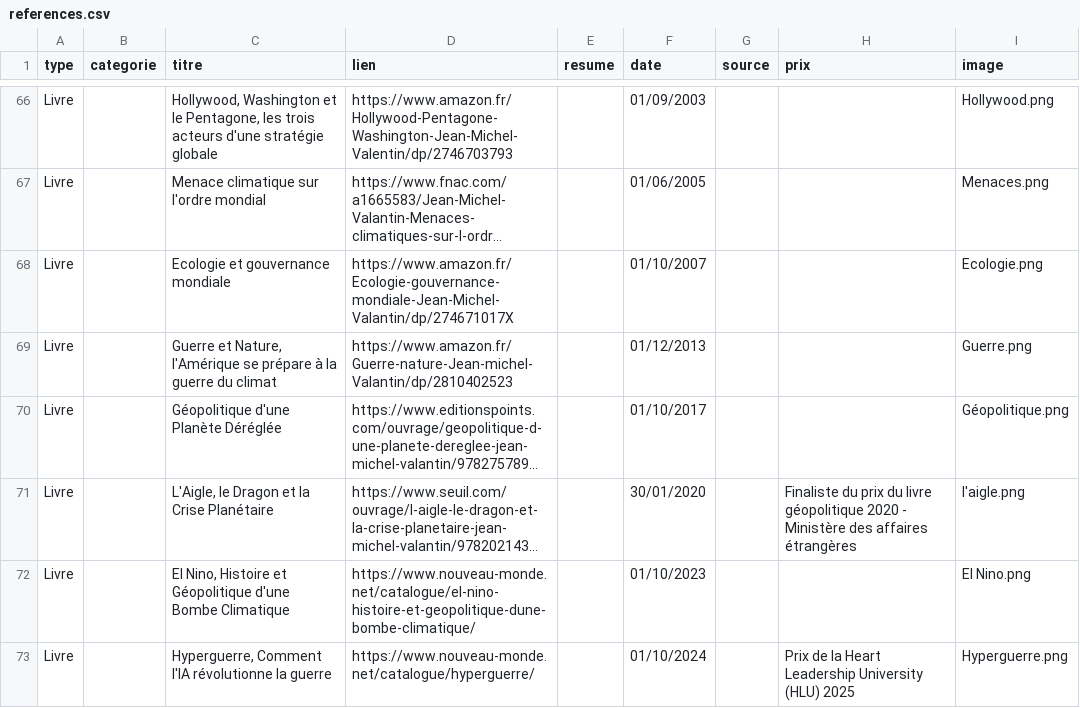
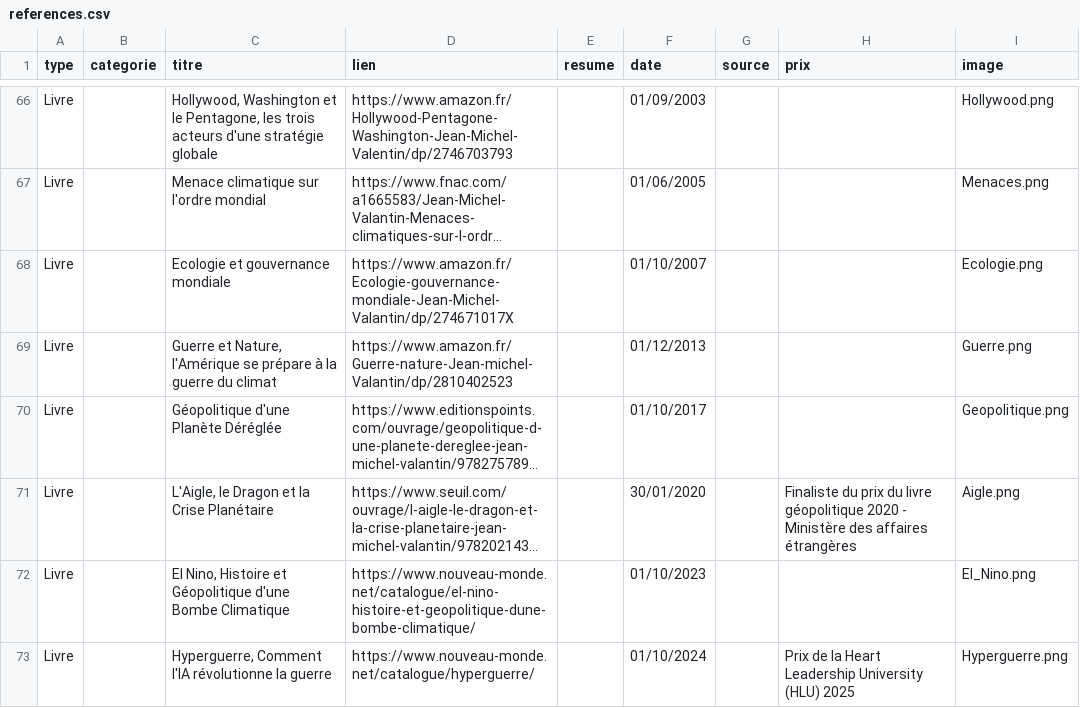
Before and after one commit to JmValantin/pagewebvalantin, a CSV file: references.csv, drawn as a sheet; only a part is shown, gaps mark what is left out; long unchanged cells end in …; the diff names each change by its address in the sheet, - before the commit and + after, or states it on an @@ line.

Commit message:
Add files via upload

```diff
--- a/references.csv
+++ b/references.csv
-I70 (image): Géopolitique.png
+I70 (image): Geopolitique.png
-I71 (image): l'aigle.png
+I71 (image): Aigle.png
-I72 (image): El Nino.png
+I72 (image): El_Nino.png
```
